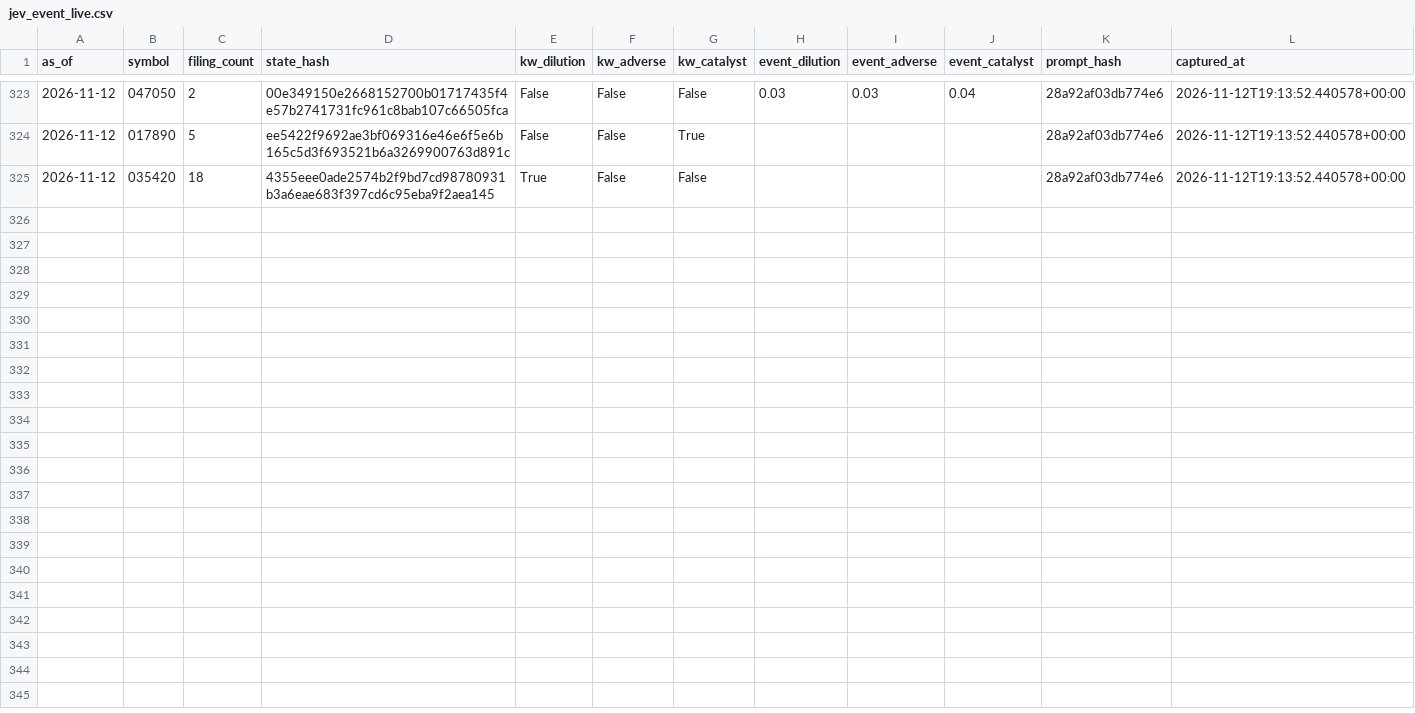
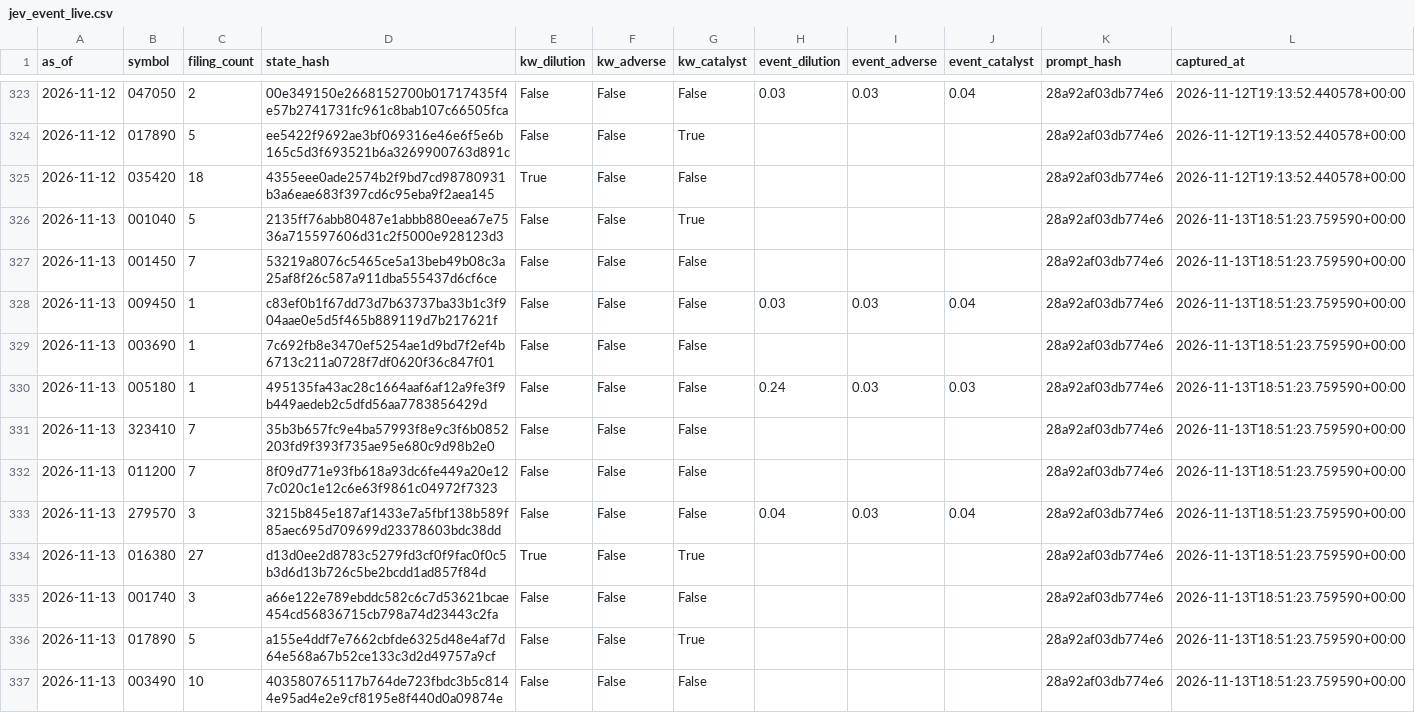
Before and after one commit to LEOSONG727/kis-foreign-flow-report, a CSV file: data/jev_event_live.csv, drawn as a sheet; only a part is shown, gaps mark what is left out.

```diff
--- a/data/jev_event_live.csv
+++ b/data/jev_event_live.csv
@@ -325 +325,13 @@ as_of,symbol,filing_count,state_hash,kw_dilution,kw_adverse,kw_catalyst,event_di
 2026-11-12,035420,18,4355eee0ade2574b2f9bd7cd98780931b3a6eae683f397cd6c95eba9f2aea145,True,False,False,,,,28a92af03db774e6,2026-11-12T19:13:52.440578+00:00
+2026-11-13,001040,5,2135ff76abb80487e1abbb880eea67e7536a715597606d31c2f5000e928123d3,False,False,True,,,,28a92af03db774e6,2026-11-13T18:51:23.759590+00:00
+2026-11-13,001450,7,53219a8076c5465ce5a13beb49b08c3a25af8f26c587a911dba555437d6cf6ce,False,False,False,,,,28a92af03db774e6,2026-11-13T18:51:23.759590+00:00
+2026-11-13,009450,1,c83ef0b1f67dd73d7b63737ba33b1c3f904aae0e5d5f465b889119d7b217621f,False,False,False,0.03,0.03,0.04,28a92af03db774e6,2026-11-13T18:51:23.759590+00:00
+2026-11-13,003690,1,7c692fb8e3470ef5254ae1d9bd7f2ef4b6713c211a0728f7df0620f36c847f01,False,False,False,,,,28a92af03db774e6,2026-11-13T18:51:23.759590+00:00
+2026-11-13,005180,1,495135fa43ac28c1664aaf6af12a9fe3f9b449aedeb2c5dfd56aa7783856429d,False,False,False,0.24,0.03,0.03,28a92af03db774e6,2026-11-13T18:51:23.759590+00:00
+2026-11-13,323410,7,35b3b657fc9e4ba57993f8e9c3f6b0852203fd9f393f735ae95e680c9d98b2e0,False,False,False,,,,28a92af03db774e6,2026-11-13T18:51:23.759590+00:00
+2026-11-13,011200,7,8f09d771e93fb618a93dc6fe449a20e127c020c1e12c6e63f9861c04972f7323,False,False,False,,,,28a92af03db774e6,2026-11-13T18:51:23.759590+00:00
+2026-11-13,279570,3,3215b845e187af1433e7a5fbf138b589f85aec695d709699d23378603bdc38dd,False,False,False,0.04,0.03,0.04,28a92af03db774e6,2026-11-13T18:51:23.759590+00:00
+2026-11-13,016380,27,d13d0ee2d8783c5279fd3cf0f9fac0f0c5b3d6d13b726c5be2bcdd1ad857f84d,True,False,True,,,,28a92af03db774e6,2026-11-13T18:51:23.759590+00:00
+2026-11-13,001740,3,a66e122e789ebddc582c6c7d53621bcae454cd56836715cb798a74d23443c2fa,False,False,False,,,,28a92af03db774e6,2026-11-13T18:51:23.759590+00:00
+2026-11-13,017890,5,a155e4ddf7e7662cbfde6325d48e4af7d64e568a67b52ce133c3d2d49757a9cf,False,False,True,,,,28a92af03db774e6,2026-11-13T18:51:23.759590+00:00
+2026-11-13,003490,10,403580765117b764de723fbdc3b5c8144e95ad4e2e9cf8195e8f440d0a09874e,False,False,False,,,,28a92af03db774e6,2026-11-13T18:51:23.759590+00:00
```
Also changed, not shown: data/jev_experiment.csv, data/ml_shadow_snapshots.csv, 24 other files.
